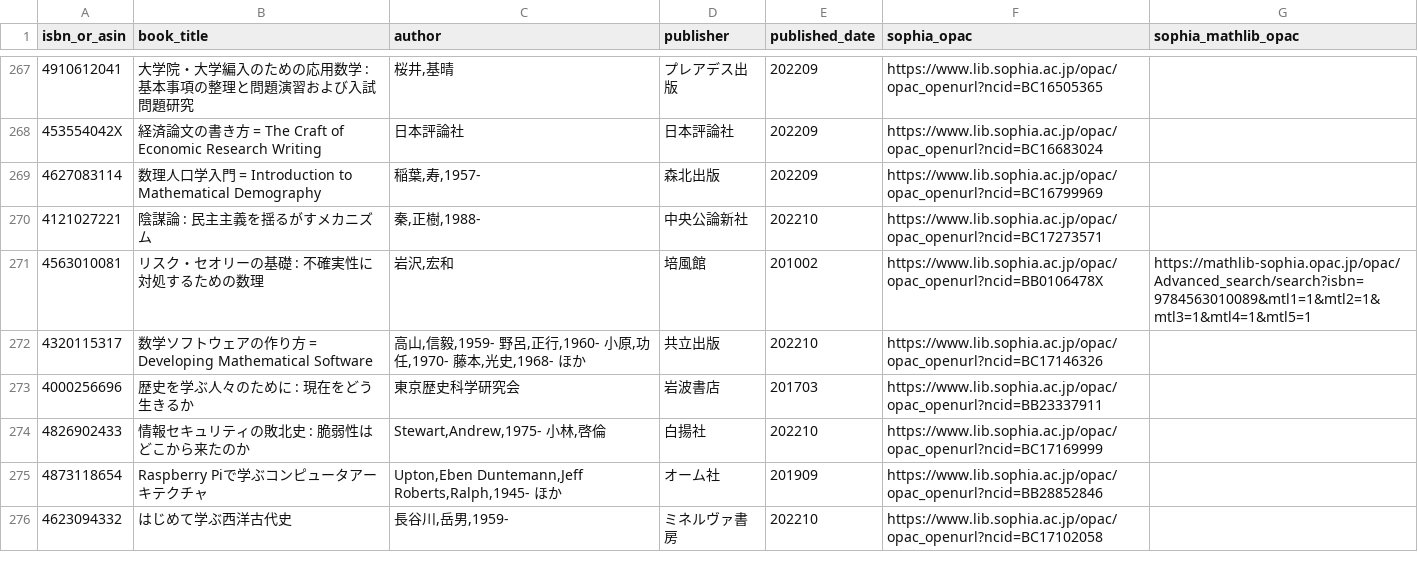
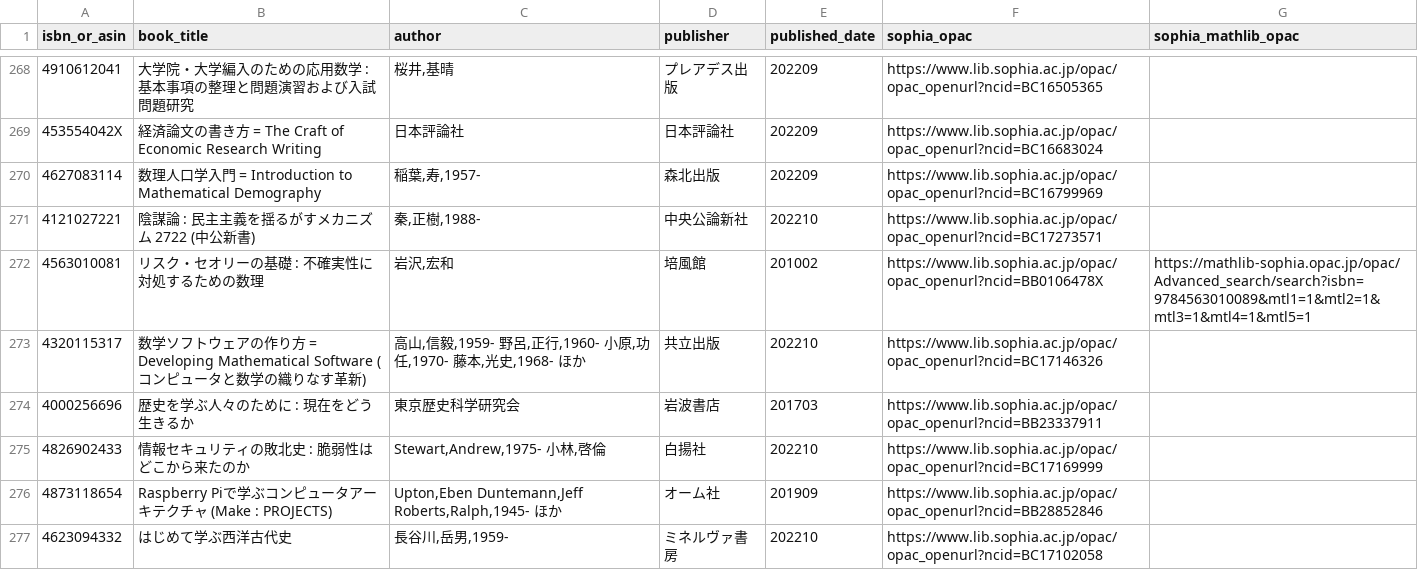
Before and after one commit to stepney141/favs, a CSV file: bookmeter_wish/csv/in_Sophia.csv, drawn as a sheet; only a part is shown, gaps mark what is left out; the diff covers the shown part only.

```diff
--- a/bookmeter_wish/csv/in_Sophia.csv
+++ b/bookmeter_wish/csv/in_Sophia.csv
@@ -269,8 +270,8 @@ isbn_or_asin,book_title,author,publisher,published_date,sophia_opac,sophia_mathl
 4627083114,数理人口学入門 = Introduction to Mathematical Demography,"稲葉,寿,1957-",森北出版,202209,https://www.lib.sophia.ac.jp/opac/opac_openurl?ncid=BC16799969,
-4121027221,陰謀論 : 民主主義を揺るがすメカニズム,"秦,正樹,1988-",中央公論新社,202210,https://www.lib.sophia.ac.jp/opac/opac_openurl?ncid=BC17273571,
+4121027221,陰謀論 : 民主主義を揺るがすメカニズム 2722 (中公新書),"秦,正樹,1988-",中央公論新社,202210,https://www.lib.sophia.ac.jp/opac/opac_openurl?ncid=BC17273571,
 4563010081,リスク・セオリーの基礎 : 不確実性に対処するための数理,"岩沢,宏和",培風館,201002,https://www.lib.sophia.ac.jp/opac/opac_openurl?ncid=BB0106478X,https://mathlib-sophia.opac.jp/opac/Advanced_search/search?isbn=9784563010089&mtl1=1&mtl2=1&mtl3=1&mtl4=1&mtl5=1
-4320115317,数学ソフトウェアの作り方 = Developing Mathematical Software,"高山,信毅,1959- 野呂,正行,1960- 小原,功任,1970- 藤本,光史,1968- ほか",共立出版,202210,https://www.lib.sophia.ac.jp/opac/opac_openurl?ncid=BC17146326,
+4320115317,数学ソフトウェアの作り方 = Developing Mathematical Software (コンピュータと数学の織りなす革新),"高山,信毅,1959- 野呂,正行,1960- 小原,功任,1970- 藤本,光史,1968- ほか",共立出版,202210,https://www.lib.sophia.ac.jp/opac/opac_openurl?ncid=BC17146326,
 4000256696,歴史を学ぶ人々のために : 現在をどう生きるか,東京歴史科学研究会,岩波書店,201703,https://www.lib.sophia.ac.jp/opac/opac_openurl?ncid=BB23337911,
 4826902433,情報セキュリティの敗北史 : 脆弱性はどこから来たのか,"Stewart,Andrew,1975- 小林,啓倫",白揚社,202210,https://www.lib.sophia.ac.jp/opac/opac_openurl?ncid=BC17169999,
-4873118654,Raspberry Piで学ぶコンピュータアーキテクチャ,"Upton,Eben Duntemann,Jeff Roberts,Ralph,1945- ほか",オーム社,201909,https://www.lib.sophia.ac.jp/opac/opac_openurl?ncid=BB28852846,
+4873118654,Raspberry Piで学ぶコンピュータアーキテクチャ (Make : PROJECTS),"Upton,Eben Duntemann,Jeff Roberts,Ralph,1945- ほか",オーム社,201909,https://www.lib.sophia.ac.jp/opac/opac_openurl?ncid=BB28852846,
 4623094332,はじめて学ぶ西洋古代史,"長谷川,岳男,1959-",ミネルヴァ書房,202210,https://www.lib.sophia.ac.jp/opac/opac_openurl?ncid=BC17102058,
```
Also changed, not shown: 1 added row and 158 edited cells elsewhere in this file, bookmeter_wish/csv/in_UTokyo.csv, bookmeter_wish/csv/in_UTokyo_but_not_in_Sophia.csv, 12 other files.
